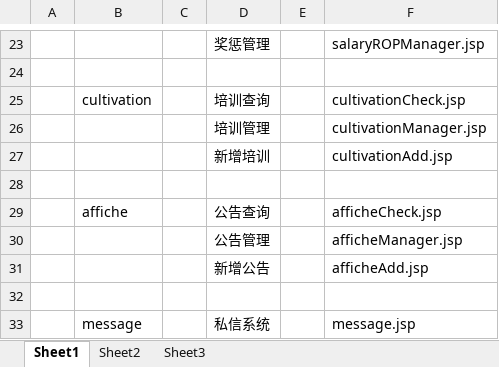
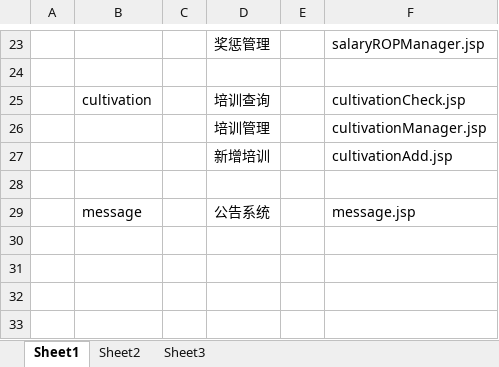
Before and after one commit to YaMimi/HRMS_SSH, an Excel workbook: 页面命名规则.xlsx, sheet Sheet1, drawn as a sheet; only a part is shown, gaps mark what is left out; values as stored, in another font and other column widths than the file's, no borders; removed rows and columns are numbered as before the commit, all else as after; the diff names each change by its address in the sheet, - before the commit and + after, or states it on an @@ line.

```diff
--- a/页面命名规则.xlsx (sheet Sheet1)
+++ b/页面命名规则.xlsx (sheet Sheet1)
-row 29:  | affiche |  | 公告查询 |  | afficheCheck.jsp
-row 30:  |  |  | 公告管理 |  | afficheManager.jsp
-row 31:  |  |  | 新增公告 |  | afficheAdd.jsp
-row 32: (empty)
-D29: 私信系统
+D29: 公告系统
```
Also changed, not shown: 27 other files.
